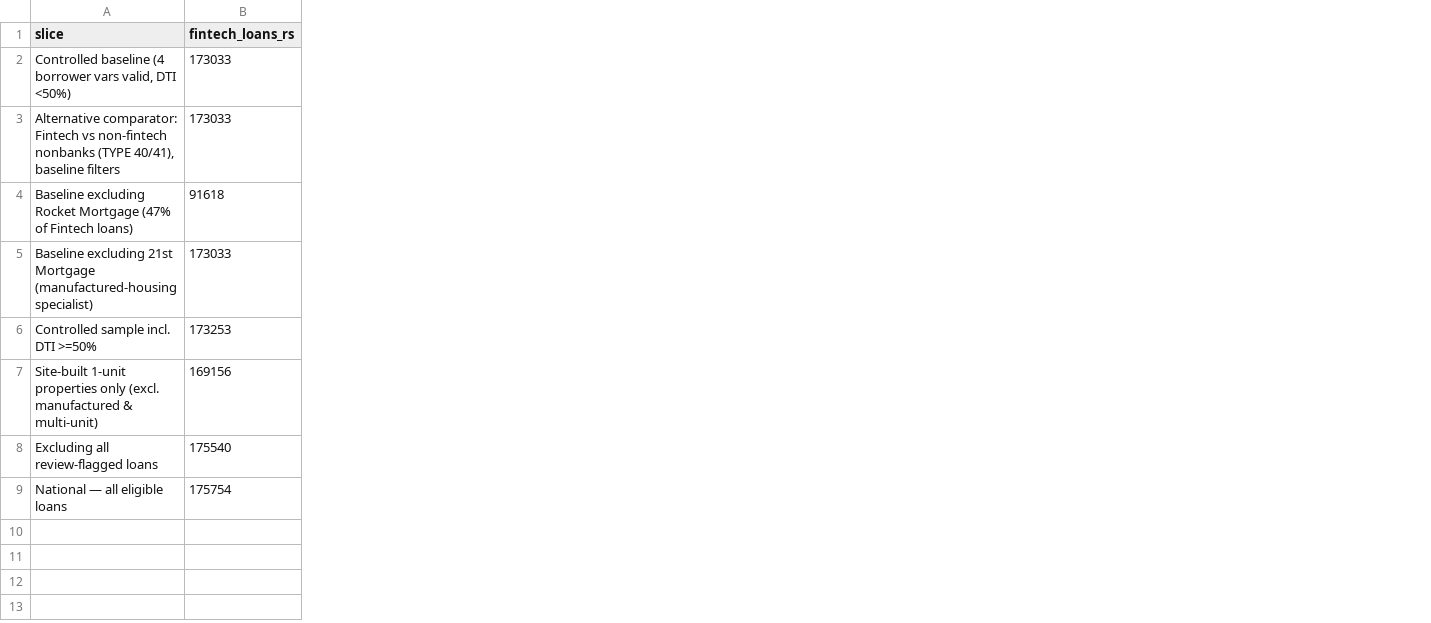
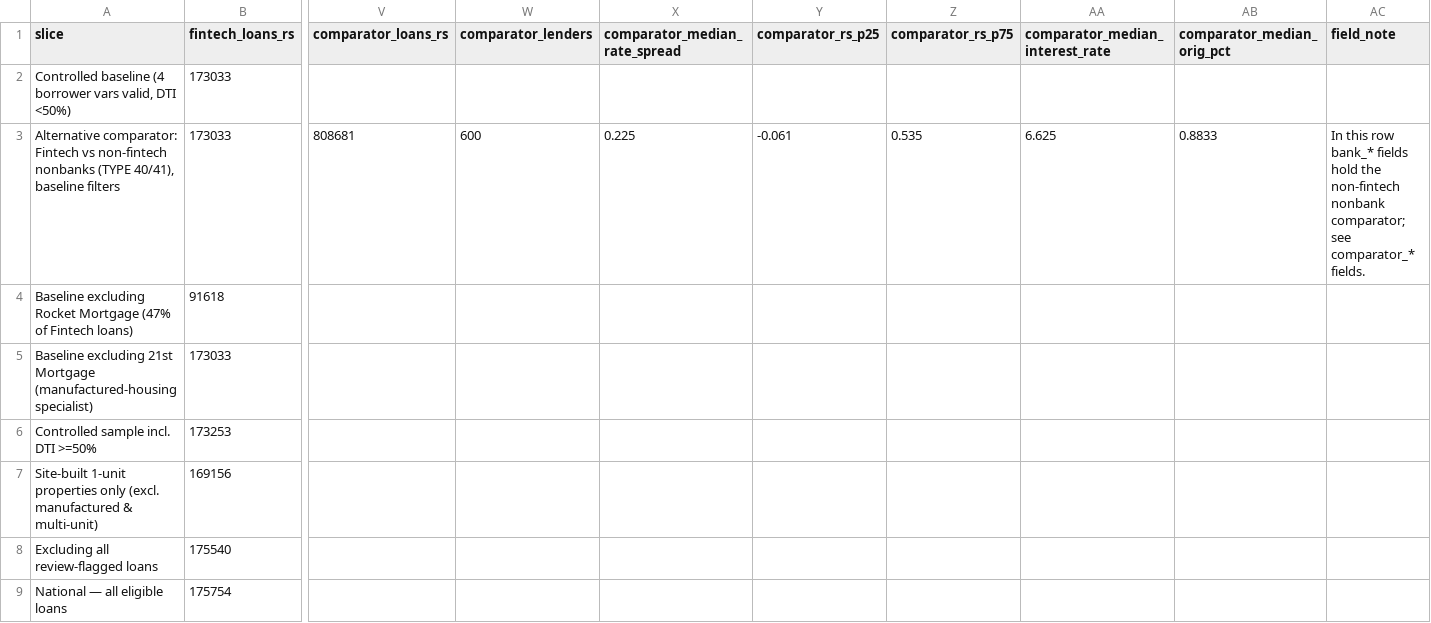
Before and after one commit to anggalesmna/project-audible, a CSV file: project_audible_data/data/2025/analysis/robustness_checks.csv, drawn as a sheet; only a part is shown, gaps mark what is left out; the diff names each change by its address in the sheet, - before the commit and + after, or states it on an @@ line.

Commit message:
Rerun analysis pipeline, dashboard, and position memo for framing-a

```diff
--- a/project_audible_data/data/2025/analysis/robustness_checks.csv
+++ b/project_audible_data/data/2025/analysis/robustness_checks.csv
+column V (comparator_loans_rs), row 3: 808681
+column W (comparator_lenders), row 3: 600
+column X (comparator_median_rate_spread), row 3: 0.225
+column Y (comparator_rs_p25), row 3: -0.061
+column Z (comparator_rs_p75), row 3: 0.535
+column AA (comparator_median_interest_rate), row 3: 6.625
+column AB (comparator_median_orig_pct), row 3: 0.8833
+column AC (field_note), row 3: In this row bank_* fields hold the non-fintech nonbank comparator; see comparator_* fields.
```
Also changed, not shown: 6 other files.
